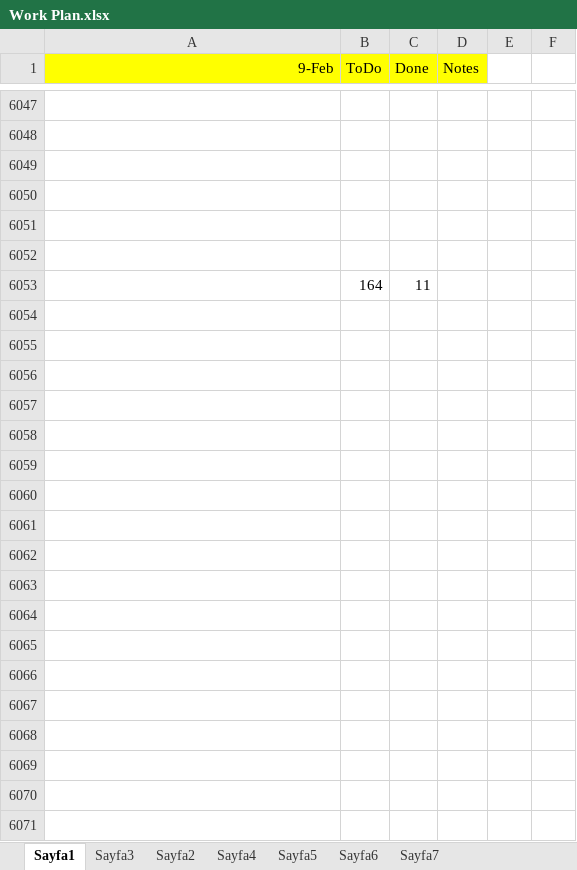
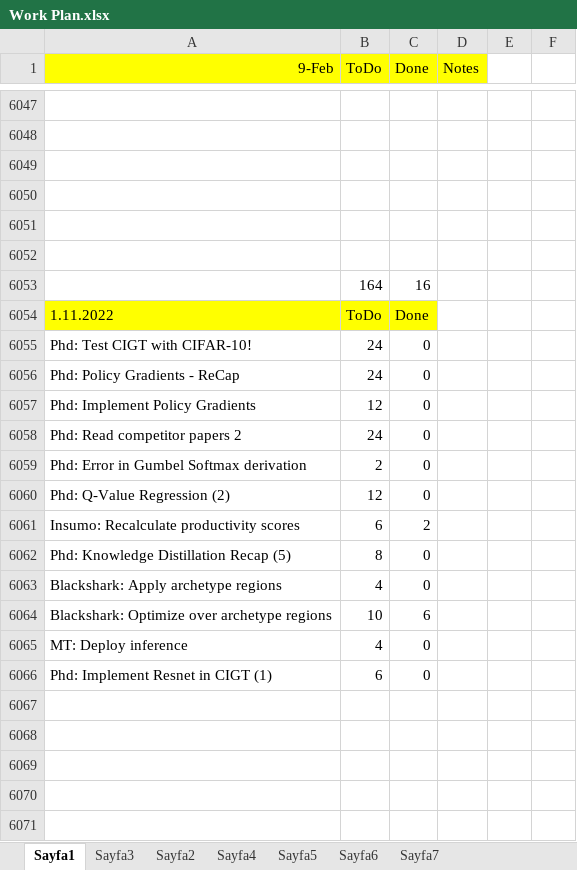
Before and after one commit to ufukcbicici/phd_work, an Excel workbook: Work Plan.xlsx, sheet Sayfa1, drawn as a sheet; only a part is shown, gaps mark what is left out; values as stored, in another font and other column widths than the file's, no borders; charts and pictures not drawn; addresses are those after the commit; the diff covers the shown part only; the diff names each change by its address in the sheet, - before the commit and + after, or states it on an @@ line.

Commit message:
Implementing CIGT ResNet

```diff
--- a/Work Plan.xlsx (sheet Sayfa1)
+++ b/Work Plan.xlsx (sheet Sayfa1)
+row 6053:  | 164 | 16
+row 6054: 1.11.2022 | ToDo | Done
+row 6055: Phd: Test CIGT with CIFAR-10! | 24 | 0
+row 6056: Phd: Policy Gradients - ReCap | 24 | 0
+row 6057: Phd: Implement Policy Gradients | 12 | 0
+row 6058: Phd: Read competitor papers 2 | 24 | 0
+row 6059: Phd: Error in Gumbel Softmax derivation | 2 | 0
+row 6060: Phd: Q-Value Regression (2) | 12 | 0
+row 6061: Insumo: Recalculate productivity scores | 6 | 2
+row 6062: Phd: Knowledge Distillation Recap (5) | 8 | 0
+row 6063: Blackshark: Apply archetype regions | 4 | 0
+row 6064: Blackshark: Optimize over archetype regions | 10 | 6
+row 6065: MT: Deploy inference | 4 | 0
+row 6066: Phd: Implement Resnet in CIGT (1) | 6 | 0
-row 6067:  | 164 | 11
+row 6067: (empty)
+row 6068: (empty)
+row 6069: (empty)
+row 6070: (empty)
+row 6071: (empty)
```
Also changed, not shown: 78 added rows, 2 edited cells and cell formats elsewhere in this sheet, 5 other files.
